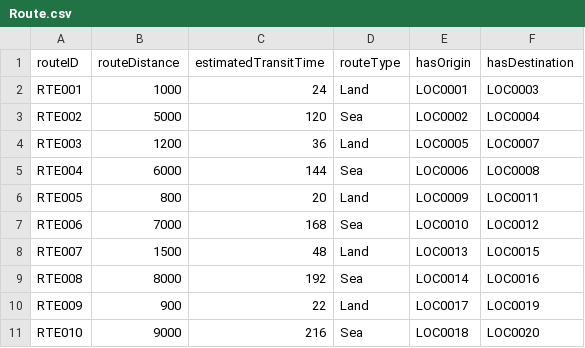
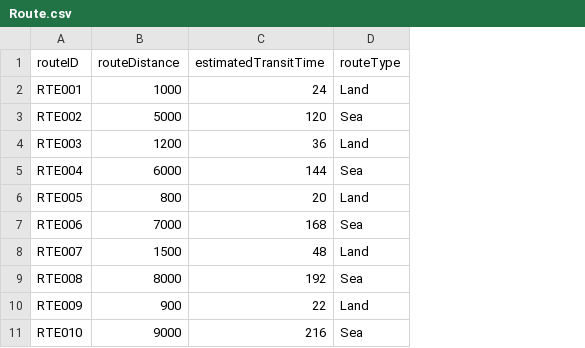
Before and after one commit to optimas-ai/nesy25-hackathon, a CSV file: ontology/sample-data/Route.csv, drawn as a sheet; the diff names each change by its address in the sheet, - before the commit and + after, or states it on an @@ line.

```diff
--- a/ontology/sample-data/Route.csv
+++ b/ontology/sample-data/Route.csv
-column E (hasOrigin), rows 2-11: LOC0001 | LOC0002 | LOC0005 | LOC0006 | LOC0009 | LOC0010 | LOC0013 | LOC0014 | LOC0017 | LOC0018
-column F (hasDestination), rows 2-11: LOC0003 | LOC0004 | LOC0007 | LOC0008 | LOC0011 | LOC0012 | LOC0015 | LOC0016 | LOC0019 | LOC0020
```
Also changed, not shown: ontology/sample-data/Order.csv, ontology/sample-data/Package.csv, 13 other files.
